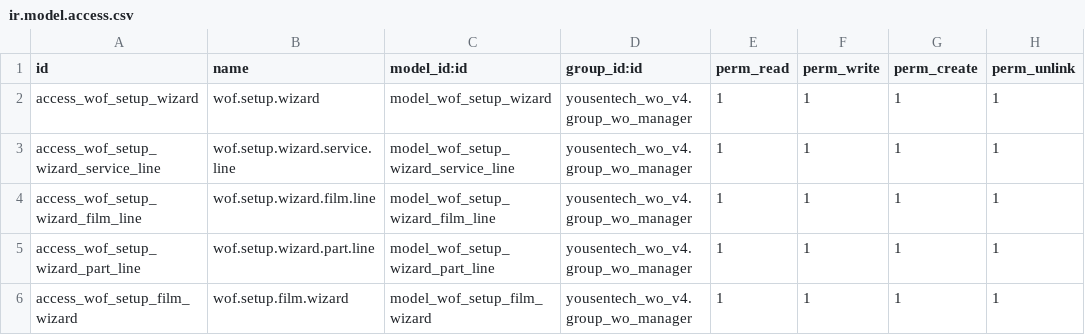
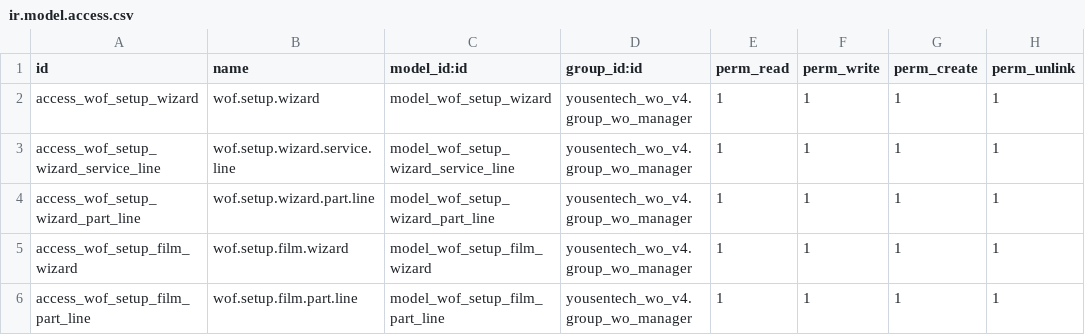
Before and after one commit to yousentech/yousentech_wo_v4, a CSV file: security/ir.model.access.csv, drawn as a sheet; only a part is shown; the shorter side is filled out with more unchanged rows; the diff names each change by its address in the sheet, - before the commit and + after, or states it on an @@ line.

Commit message:
update

```diff
--- a/security/ir.model.access.csv
+++ b/security/ir.model.access.csv
-row 4: access_wof_setup_wizard_film_line | wof.setup.wizard.film.line | model_wof_setup_wizard_film_line | yousentech_wo_v4.group_wo_manager | 1 | 1 | 1 | 1
```
